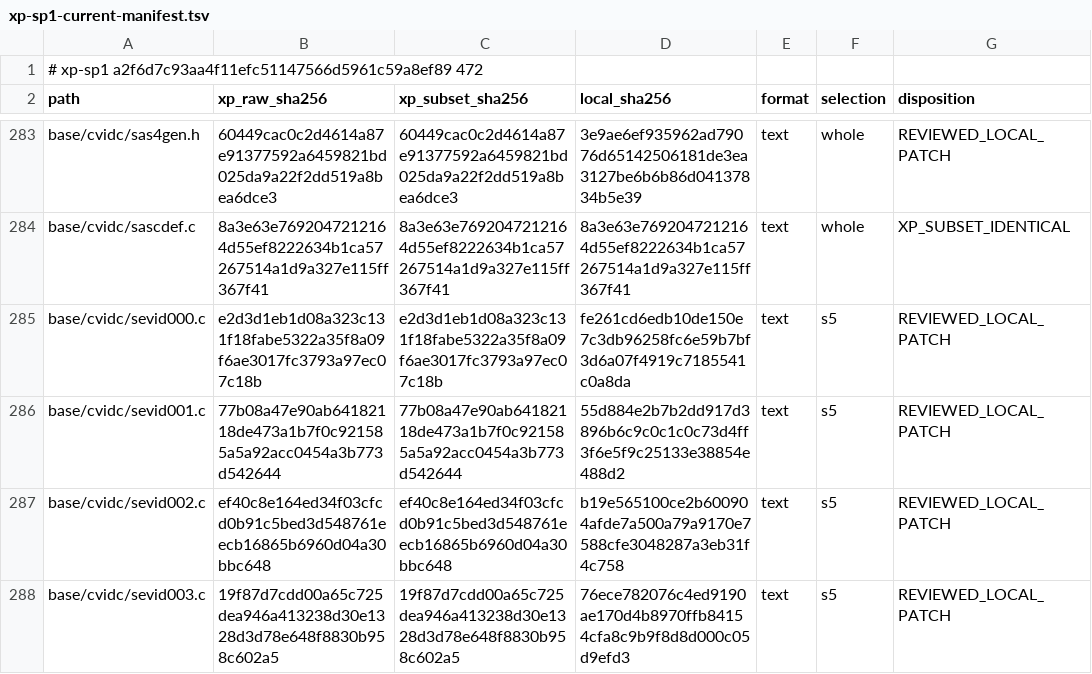
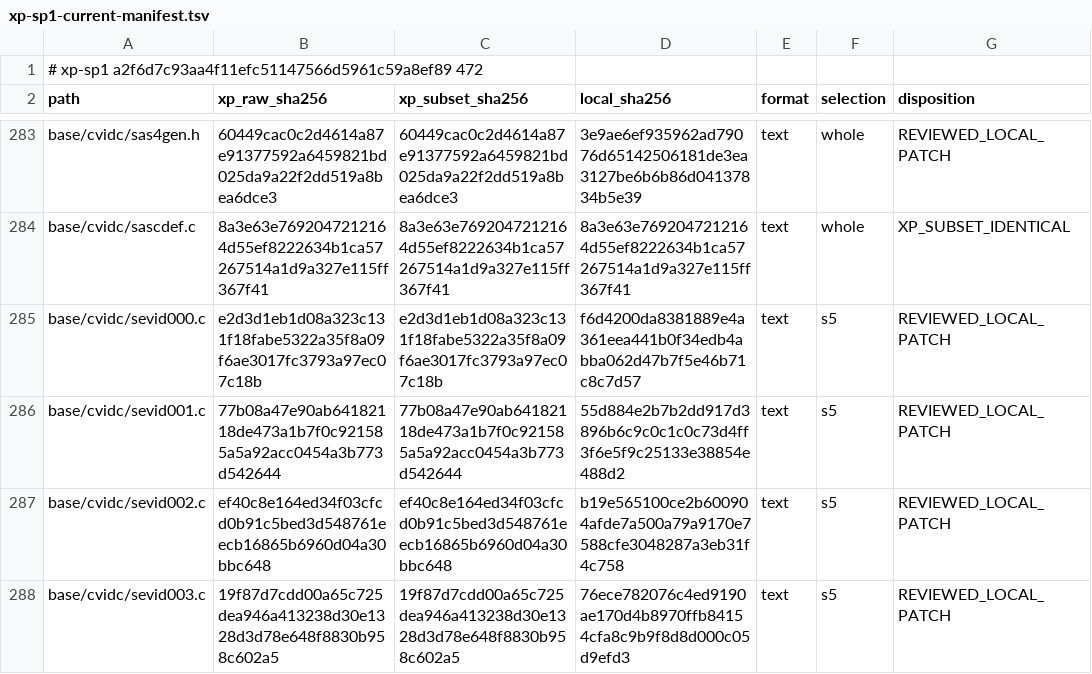
Before and after one commit to cshaxu/softpc, a TSV file: docs/etc/evidence/softpc/xp-sp1-current-manifest.tsv, drawn as a sheet; only a part is shown, gaps mark what is left out.

```diff
--- a/docs/etc/evidence/softpc/xp-sp1-current-manifest.tsv
+++ b/docs/etc/evidence/softpc/xp-sp1-current-manifest.tsv
@@ -284,3 +284,3 @@ base/cvidc/sas4gen.h	60449cac0c2d4614a87e91377592a6459821bd025da9a22f2dd519a8bea
 base/cvidc/sascdef.c	8a3e63e7692047212164d55ef8222634b1ca57267514a1d9a327e115ff367f41	8a3e63e7692047212164d55ef8222634b1ca57267514a1d9a327e115ff367f41	8a3e63e7692047212164d55ef8222634b1ca57267514a1d9a327e115ff367f41	text	whole	XP_SUBSET_IDENTICAL
-base/cvidc/sevid000.c	e2d3d1eb1d08a323c131f18fabe5322a35f8a09f6ae3017fc3793a97ec07c18b	e2d3d1eb1d08a323c131f18fabe5322a35f8a09f6ae3017fc3793a97ec07c18b	fe261cd6edb10de150e7c3db96258fc6e59b7bf3d6a07f4919c7185541c0a8da	text	s5	REVIEWED_LOCAL_PATCH
+base/cvidc/sevid000.c	e2d3d1eb1d08a323c131f18fabe5322a35f8a09f6ae3017fc3793a97ec07c18b	e2d3d1eb1d08a323c131f18fabe5322a35f8a09f6ae3017fc3793a97ec07c18b	f6d4200da8381889e4a361eea441b0f34edb4abba062d47b7f5e46b71c8c7d57	text	s5	REVIEWED_LOCAL_PATCH
 base/cvidc/sevid001.c	77b08a47e90ab64182118de473a1b7f0c921585a5a92acc0454a3b773d542644	77b08a47e90ab64182118de473a1b7f0c921585a5a92acc0454a3b773d542644	55d884e2b7b2dd917d3896b6c9c0c1c0c73d4ff3f6e5f9c25133e38854e488d2	text	s5	REVIEWED_LOCAL_PATCH
```
Also changed, not shown: docs/etc/evidence/softpc/m9-t100-files.tsv, 6 other files.
